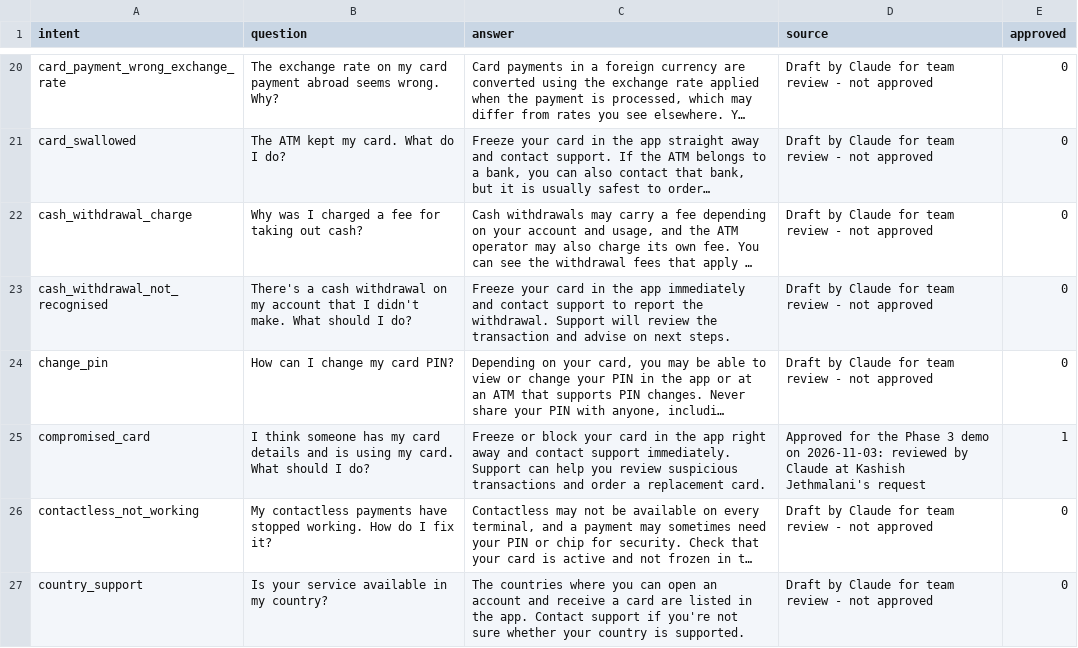
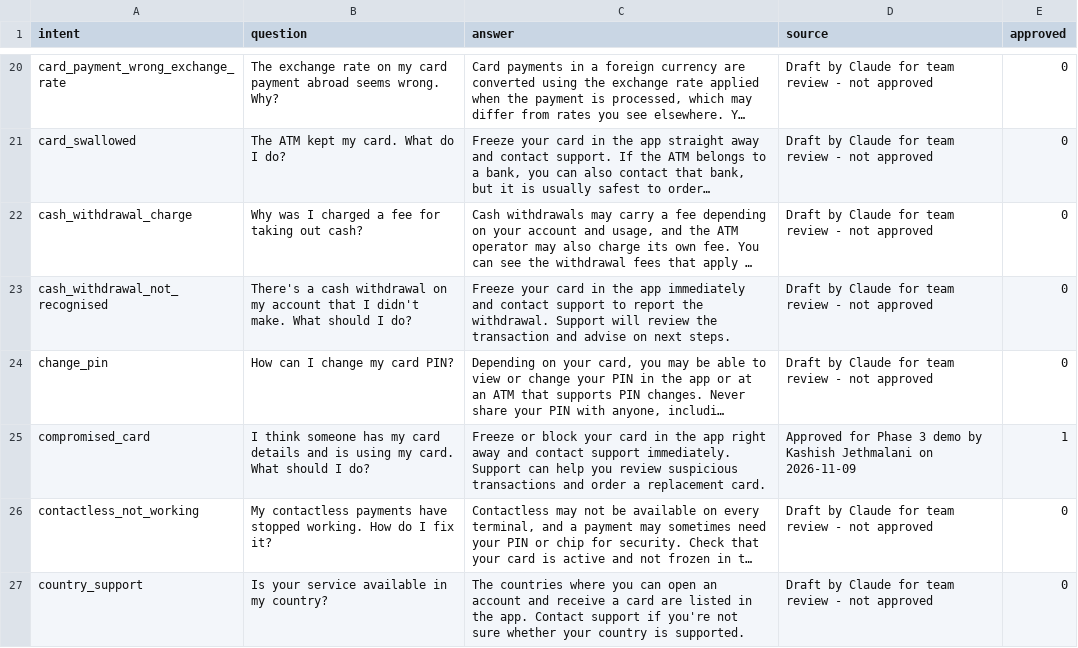
Before and after one commit to answ19/BankAssist, a CSV file: data/faq/faq_drafts.csv, drawn as a sheet; only a part is shown, gaps mark what is left out; long unchanged cells end in …; the diff covers the shown part only; the diff names each change by its address in the sheet, - before the commit and + after, or states it on an @@ line.

Commit message:
Redo the human-review demo with real reviewer decisions
Kashish Jethmalani approved the six demo FAQs and made all six review
decisions in review_cli.py, a terminal review screen that saves through
database.save_review (the same function as the Streamlit screen). The
earlier AI-made demo decisions and approvals were discarded. The doc now
states who did what, and requests 5 and 7 were re-routed (now 9 and 10)
against the human-approved FAQs.

```diff
--- a/data/faq/faq_drafts.csv
+++ b/data/faq/faq_drafts.csv
-D25 (source): Approved for the Phase 3 demo on 2026-11-03: reviewed by Claude at Kashish Jethmalani's request
+D25 (source): Approved for Phase 3 demo by Kashish Jethmalani on 2026-11-09
```
Also changed, not shown: 5 edited cells elsewhere in this file, 2 other files.
